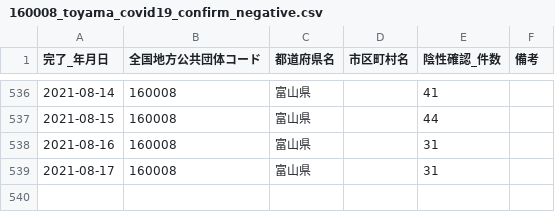
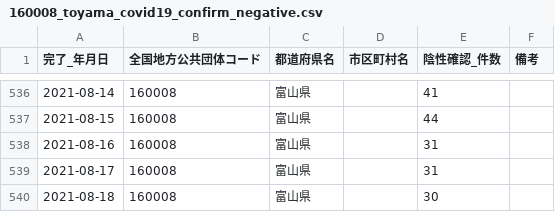
Before and after one commit to terachan0117/covid19-toyama-opendata, a CSV file: data/160008_toyama_covid19_confirm_negative.csv, drawn as a sheet; only a part is shown, gaps mark what is left out.

```diff
--- a/data/160008_toyama_covid19_confirm_negative.csv
+++ b/data/160008_toyama_covid19_confirm_negative.csv
@@ -539 +539,2 @@
 2021-08-17,160008,富山県,,31,
+2021-08-18,160008,富山県,,30,
```
Also changed, not shown: data/160008_toyama_covid19_antigen_test_people.csv, data/160008_toyama_covid19_call_center.csv, 7 other files.
